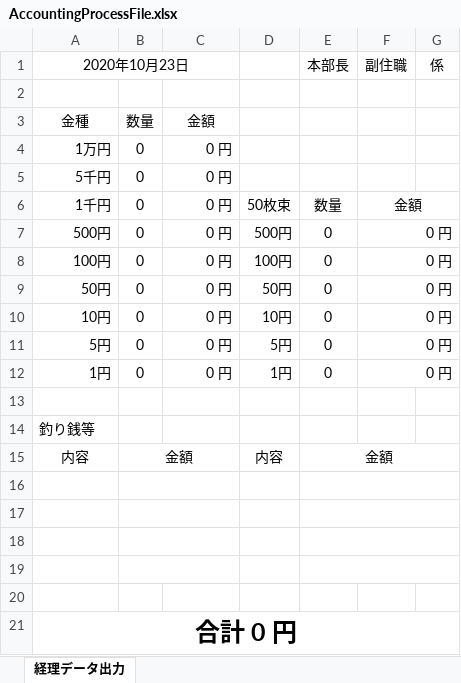
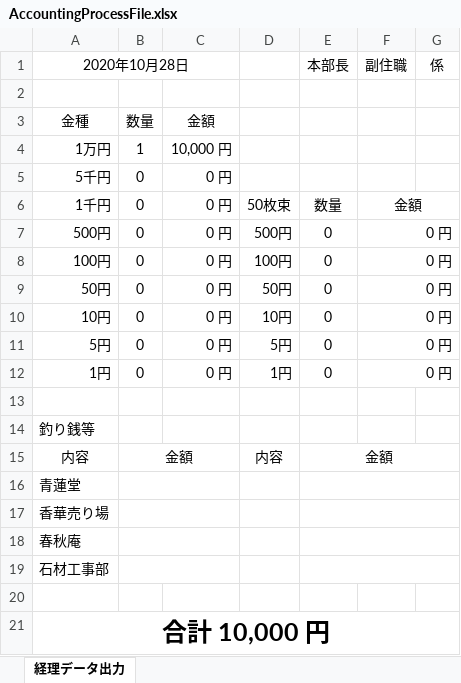
Before and after one commit to kenjouhayashibateam/AccountingProcess_ver0.3, an Excel workbook: WPF/bin/Debug/files/AccountingProcessFile.xlsx, sheet 経理データ出力, drawn as a sheet; values as stored, in another font and other column widths than the file's, no borders; removed rows and columns are numbered as before the commit, all else as after; the diff names each change by its address in the sheet, - before the commit and + after, or states it on an @@ line.

```diff
--- a/WPF/bin/Debug/files/AccountingProcessFile.xlsx (sheet 経理データ出力)
+++ b/WPF/bin/Debug/files/AccountingProcessFile.xlsx (sheet 経理データ出力)
-A1: 2020年10月23日
+A1: 2020年10月28日
-B4: 0
+B4: 1
-C4: 0 円
+C4: 10,000 円
+row 16: 青蓮堂
+row 17: 香華売り場
+row 18: 春秋庵
+row 19: 石材工事部
-B16:C16 merged
-E16:G16 merged
-row 17: (empty)
-row 18: (empty)
-row 19: (empty)
-row 20: (empty)
-A21: 合計 0 円
+A21: 合計 10,000 円
```
Also changed, not shown: 44 other files.
